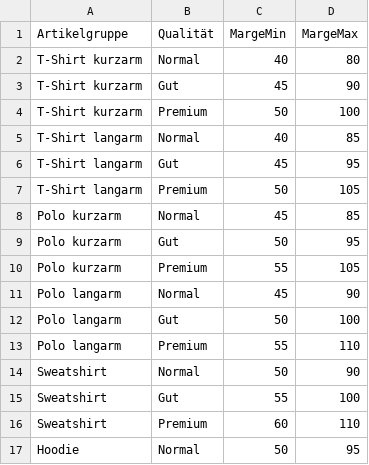
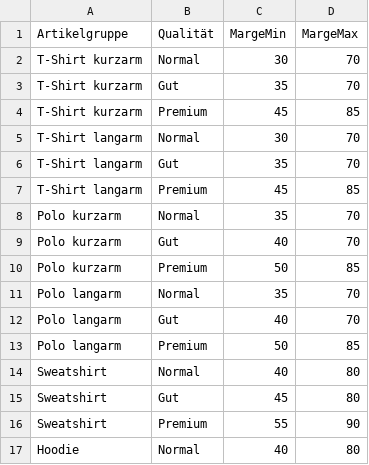
Before and after one commit to paulh0609/CSV, a CSV file: margen.csv, drawn as a sheet; only a part is shown; the diff covers the shown part only.

Commit message:
Update margen.csv

```diff
--- a/margen.csv
+++ b/margen.csv
@@ -1,17 +1,17 @@
 Artikelgruppe,Qualität,MargeMin,MargeMax
-T-Shirt kurzarm,Normal,40,80
-T-Shirt kurzarm,Gut,45,90
-T-Shirt kurzarm,Premium,50,100
-T-Shirt langarm,Normal,40,85
-T-Shirt langarm,Gut,45,95
-T-Shirt langarm,Premium,50,105
-Polo kurzarm,Normal,45,85
-Polo kurzarm,Gut,50,95
-Polo kurzarm,Premium,55,105
-Polo langarm,Normal,45,90
-Polo langarm,Gut,50,100
-Polo langarm,Premium,55,110
-Sweatshirt,Normal,50,90
-Sweatshirt,Gut,55,100
-Sweatshirt,Premium,60,110
-Hoodie,Normal,50,95
+T-Shirt kurzarm,Normal,30,70
+T-Shirt kurzarm,Gut,35,70
+T-Shirt kurzarm,Premium,45,85
+T-Shirt langarm,Normal,30,70
+T-Shirt langarm,Gut,35,70
+T-Shirt langarm,Premium,45,85
+Polo kurzarm,Normal,35,70
+Polo kurzarm,Gut,40,70
+Polo kurzarm,Premium,50,85
+Polo langarm,Normal,35,70
+Polo langarm,Gut,40,70
+Polo langarm,Premium,50,85
+Sweatshirt,Normal,40,80
+Sweatshirt,Gut,45,80
+Sweatshirt,Premium,55,90
+Hoodie,Normal,40,80
```
Also changed, not shown: 16 added rows, 16 removed rows and 31 edited cells elsewhere in this file.
